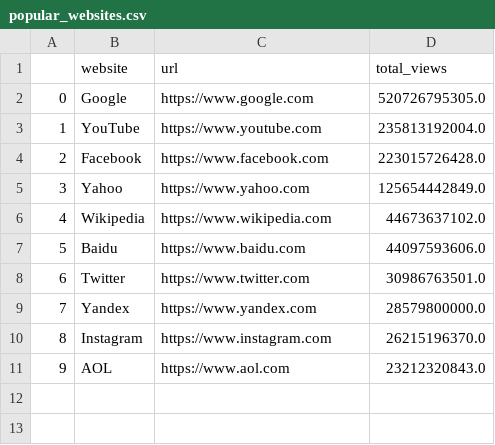
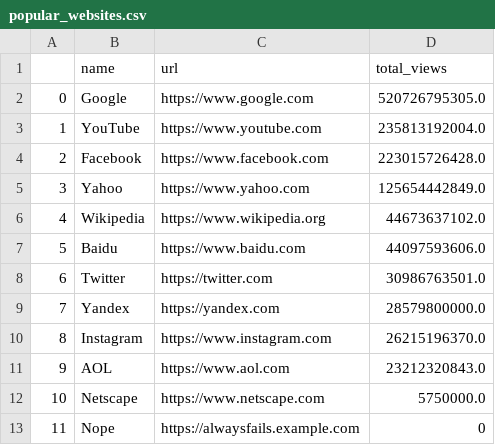
Before and after one commit to realpython/materials, a CSV file: pandas-iterate-over-rows/resources/popular_websites.csv, drawn as a sheet.

```diff
--- a/pandas-iterate-over-rows/resources/popular_websites.csv
+++ b/pandas-iterate-over-rows/resources/popular_websites.csv
@@ -1,2 +1,2 @@
-,website,url,total_views
+,name,url,total_views
 0,Google,https://www.google.com,520726795305.0
@@ -5,7 +5,9 @@
 3,Yahoo,https://www.yahoo.com,125654442849.0
-4,Wikipedia,https://www.wikipedia.com,44673637102.0
+4,Wikipedia,https://www.wikipedia.org,44673637102.0
 5,Baidu,"https://www.baidu.com",44097593606.0
-6,Twitter,https://www.twitter.com,30986763501.0
-7,Yandex,https://www.yandex.com,28579800000.0
+6,Twitter,https://twitter.com,30986763501.0
+7,Yandex,https://yandex.com,28579800000.0
 8,Instagram,https://www.instagram.com,26215196370.0
 9,AOL,https://www.aol.com,23212320843.0
+10,Netscape,https://www.netscape.com,5750000.0
+11,Nope,https://alwaysfails.example.com,0
```
Also changed, not shown: 7 other files.
